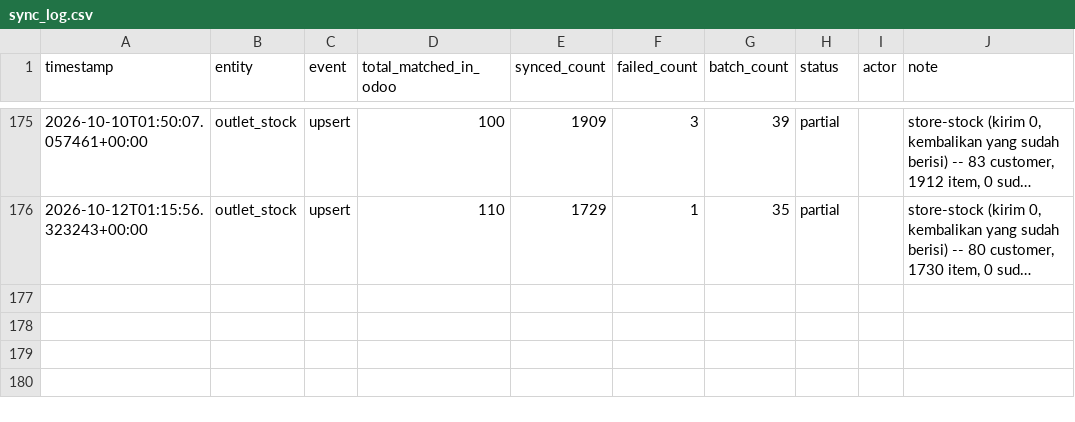
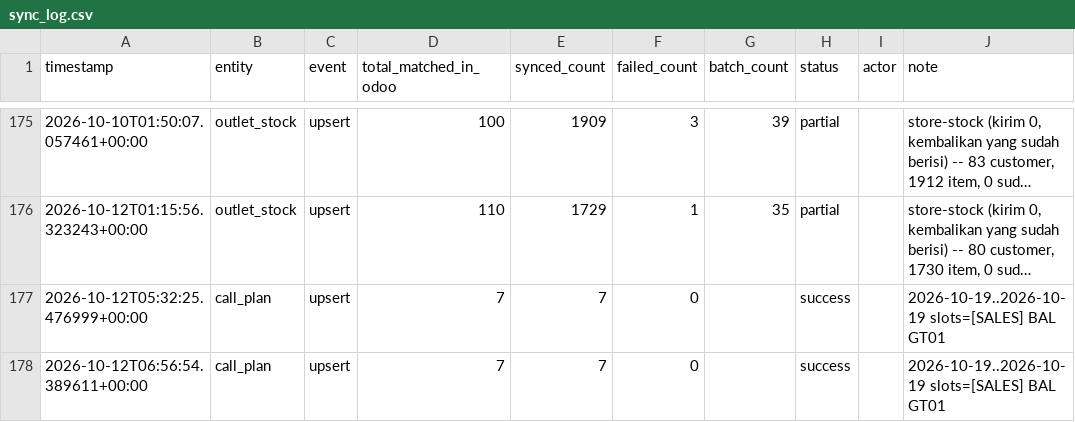
Before and after one commit to ariwijaya-try1/CBU-eDot, a CSV file: logs/sync_log.csv, drawn as a sheet; only a part is shown, gaps mark what is left out; long unchanged cells end in …; the diff names each change by its address in the sheet, - before the commit and + after, or states it on an @@ line.

```diff
--- a/logs/sync_log.csv
+++ b/logs/sync_log.csv
+row 177: 2026-10-12T05:32:25.476999+00:00 | call_plan | upsert | 7 | 7 | 0 |  | success |  | 2026-10-19..2026-10-19 slots=[SALES] BAL GT01
+row 178: 2026-10-12T06:56:54.389611+00:00 | call_plan | upsert | 7 | 7 | 0 |  | success |  | 2026-10-19..2026-10-19 slots=[SALES] BAL GT01
```
Also changed, not shown: 1 other file.
